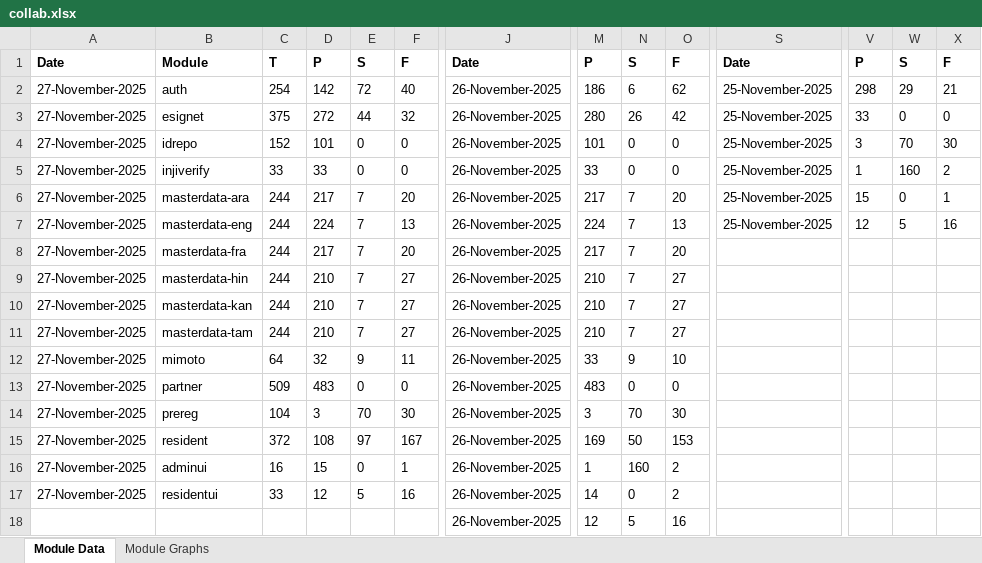
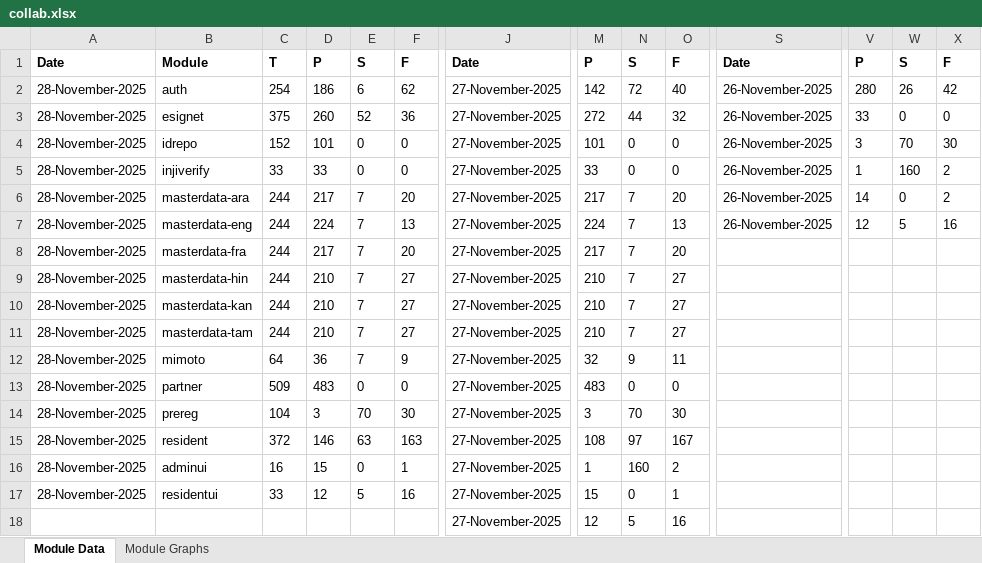
Before and after one commit to mosip/test-management, an Excel workbook: minio-report-tracker/xlxs/collab.xlsx, sheet Module Data, drawn as a sheet; only a part is shown, gaps mark what is left out; values as stored, in another font and other column widths than the file's, no borders; the diff names each change by its address in the sheet, - before the commit and + after, or states it on an @@ line.

```diff
--- a/minio-report-tracker/xlxs/collab.xlsx (sheet Module Data)
+++ b/minio-report-tracker/xlxs/collab.xlsx (sheet Module Data)
-A2:A17: 27-November-2025
+A2:A17: 28-November-2025
-D2: 142
+D2: 186
-E2: 72
+E2: 6
-F2: 40
+F2: 62
-J2:J18: 26-November-2025
+J2:J18: 27-November-2025
-M2: 186
+M2: 142
-N2: 6
+N2: 72
-O2: 62
+O2: 40
-S2:S7: 25-November-2025
+S2:S7: 26-November-2025
-V2: 298
+V2: 280
-W2: 29
+W2: 26
-X2: 21
+X2: 42
-D3: 272
+D3: 260
-E3: 44
+E3: 52
-F3: 32
+F3: 36
-M3: 280
+M3: 272
-N3: 26
+N3: 44
-O3: 42
+O3: 32
-V6: 15
+V6: 14
-X6: 1
+X6: 2
-D12: 32
+D12: 36
-E12: 9
+E12: 7
-F12: 11
+F12: 9
-M12: 33
+M12: 32
-O12: 10
+O12: 11
-D15: 108
+D15: 146
-E15: 97
+E15: 63
-F15: 167
+F15: 163
-M15: 169
+M15: 108
-N15: 50
+N15: 97
-O15: 153
+O15: 167
-M17: 14
+M17: 15
-O17: 2
+O17: 1
```
Also changed, not shown: charts or pictures, minio-report-tracker/xlxs/cellbox21.xlsx, minio-report-tracker/xlxs/qa-base.xlsx, 9 other files.
